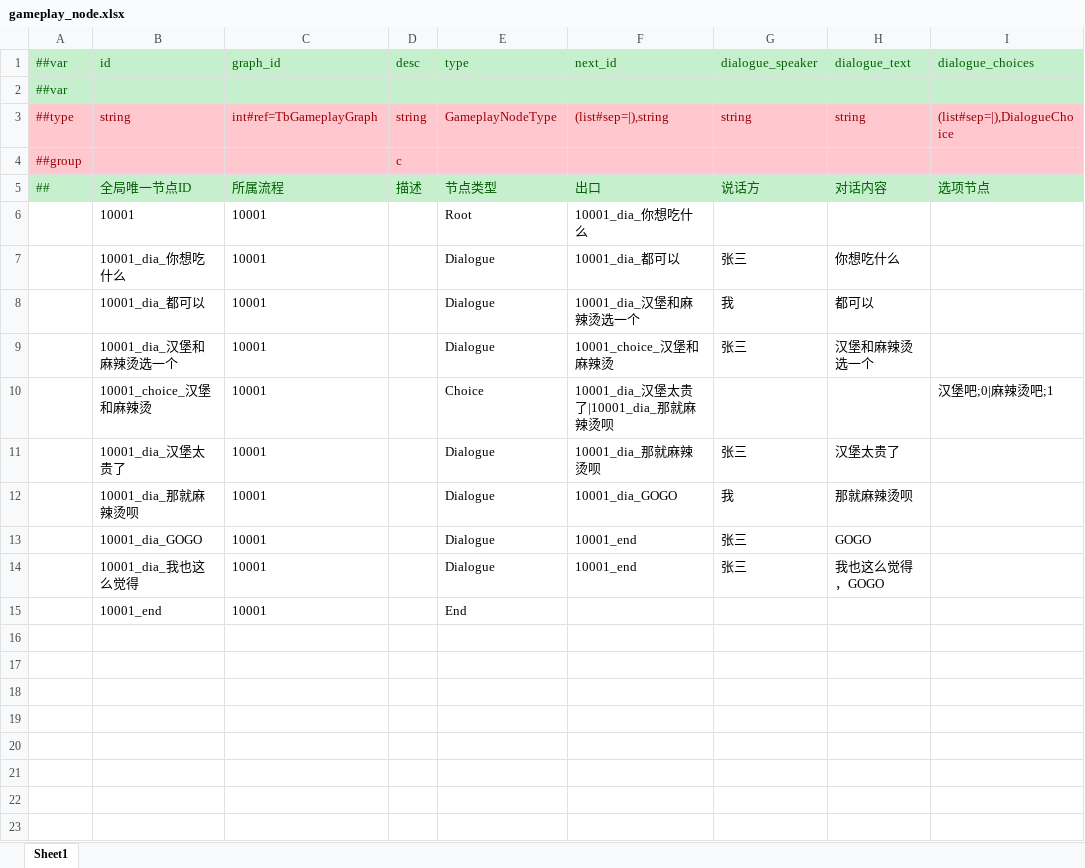
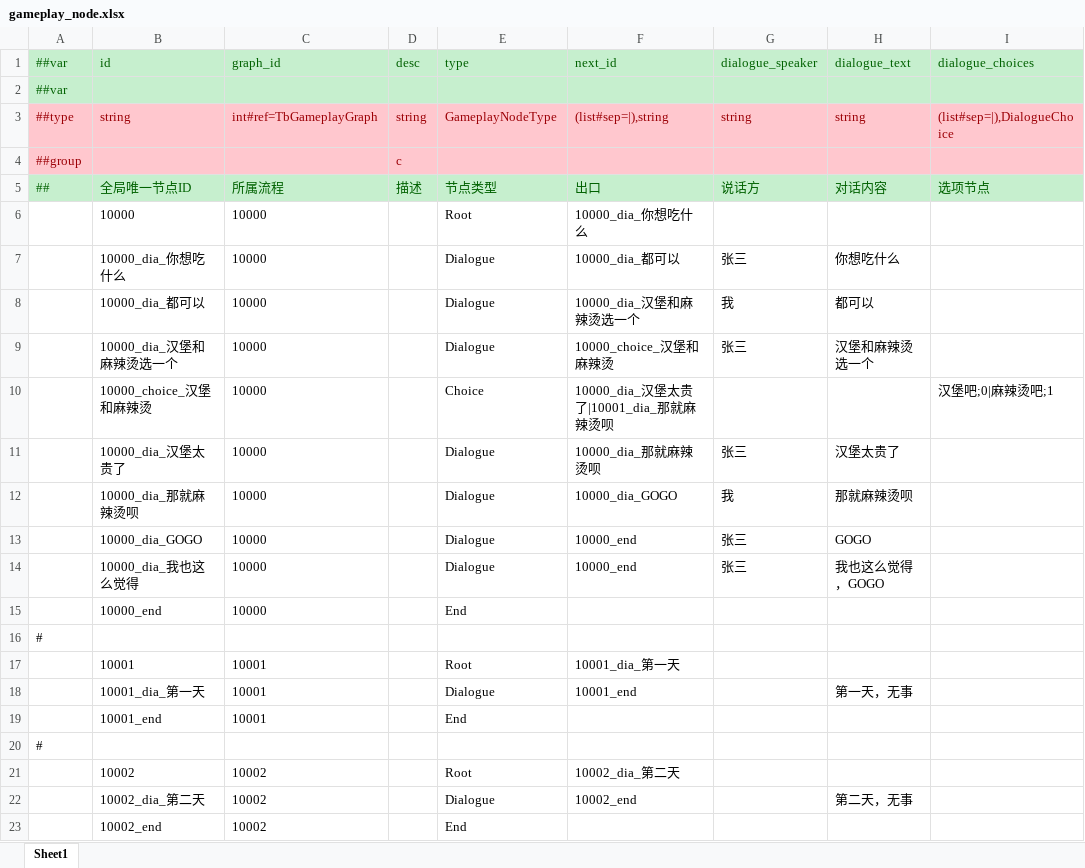
Before and after one commit to FortuneCat0v0/ProjectIStar, an Excel workbook: Configs/GameConfig/Datas/gameplay_node.xlsx, sheet Sheet1, drawn as a sheet; values as stored, in another font and other column widths than the file's, no borders; removed rows and columns are numbered as before the commit, all else as after; the diff names each change by its address in the sheet, - before the commit and + after, or states it on an @@ line.

```diff
--- a/Configs/GameConfig/Datas/gameplay_node.xlsx (sheet Sheet1)
+++ b/Configs/GameConfig/Datas/gameplay_node.xlsx (sheet Sheet1)
-row 6:  | 10001 | 10001 |  | Root | 10001_dia_你想吃什么
+row 6:  | 10000 | 10000 |  | Root | 10000_dia_你想吃什么
-B7 (id): 10001_dia_你想吃什么
+B7 (id): 10000_dia_你想吃什么
-C7:C14 (graph_id): 10001
+C7:C14 (graph_id): 10000
-F7 (next_id): 10001_dia_都可以
+F7 (next_id): 10000_dia_都可以
-B8 (id): 10001_dia_都可以
+B8 (id): 10000_dia_都可以
-F8 (next_id): 10001_dia_汉堡和麻辣烫选一个
+F8 (next_id): 10000_dia_汉堡和麻辣烫选一个
-B9 (id): 10001_dia_汉堡和麻辣烫选一个
+B9 (id): 10000_dia_汉堡和麻辣烫选一个
-F9 (next_id): 10001_choice_汉堡和麻辣烫
+F9 (next_id): 10000_choice_汉堡和麻辣烫
-B10 (id): 10001_choice_汉堡和麻辣烫
+B10 (id): 10000_choice_汉堡和麻辣烫
-F10 (next_id): 10001_dia_汉堡太贵了|10001_dia_那就麻辣烫呗
+F10 (next_id): 10000_dia_汉堡太贵了|10001_dia_那就麻辣烫呗
-B11 (id): 10001_dia_汉堡太贵了
+B11 (id): 10000_dia_汉堡太贵了
-F11 (next_id): 10001_dia_那就麻辣烫呗
+F11 (next_id): 10000_dia_那就麻辣烫呗
-B12 (id): 10001_dia_那就麻辣烫呗
+B12 (id): 10000_dia_那就麻辣烫呗
-F12 (next_id): 10001_dia_GOGO
+F12 (next_id): 10000_dia_GOGO
-B13 (id): 10001_dia_GOGO
+B13 (id): 10000_dia_GOGO
-F13:F14 (next_id): 10001_end
+F13:F14 (next_id): 10000_end
-B14 (id): 10001_dia_我也这么觉得
+B14 (id): 10000_dia_我也这么觉得
+row 15:  | 10000_end | 10000 |  | End
+row 16: #
+row 17:  | 10001 | 10001 |  | Root | 10001_dia_第一天
+row 18:  | 10001_dia_第一天 | 10001 |  | Dialogue | 10001_end |  | 第一天，无事
+row 20: #
+row 21:  | 10002 | 10002 |  | Root | 10002_dia_第二天
+row 22:  | 10002_dia_第二天 | 10002 |  | Dialogue | 10002_end |  | 第二天，无事
+row 23:  | 10002_end | 10002 |  | End
```
Also changed, not shown: Configs/GameConfig/Datas/gameplay_graph.xlsx, Configs/GameConfig/Datas/gameplay_graph_trigger.xlsx, 9 other files.
